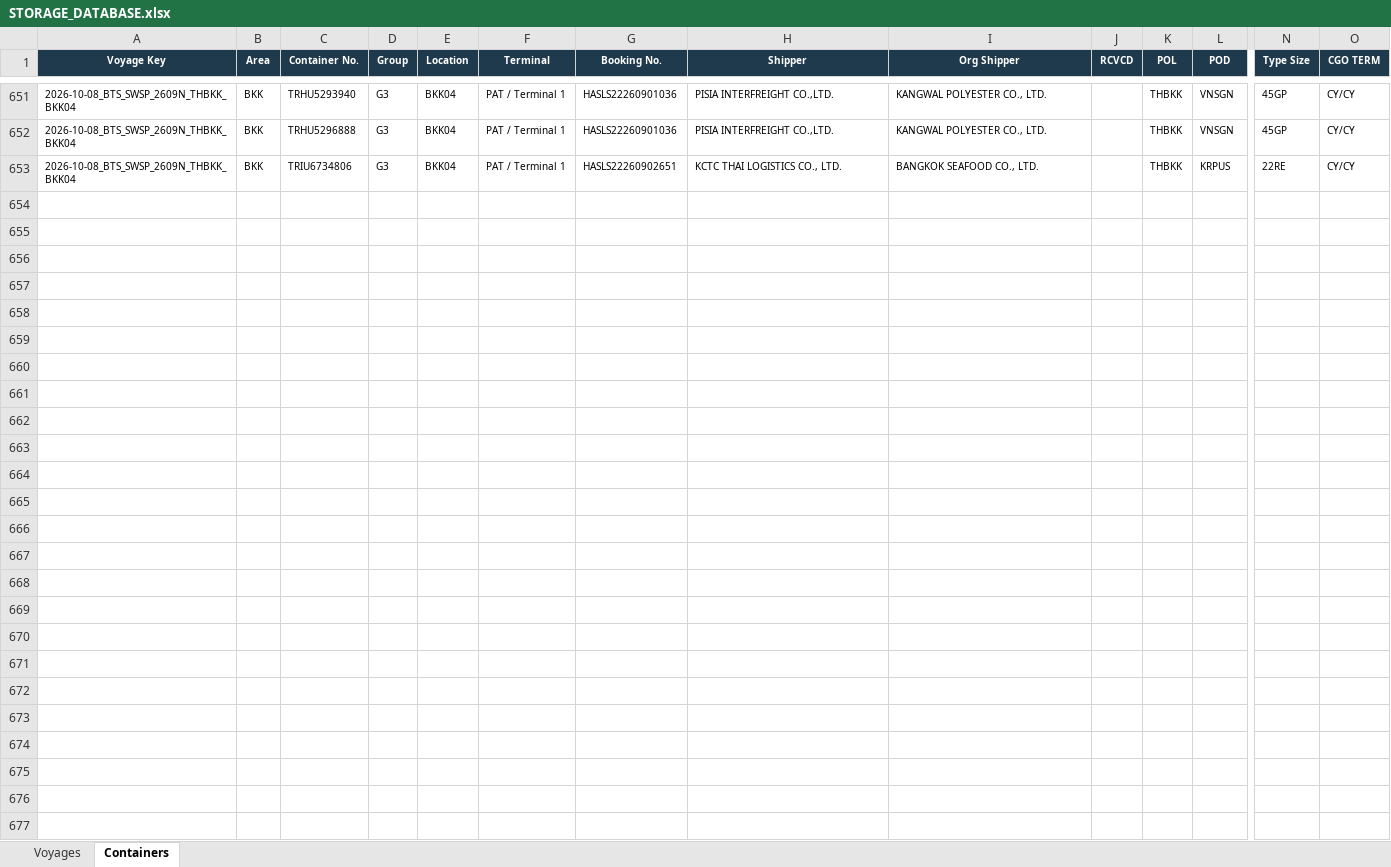
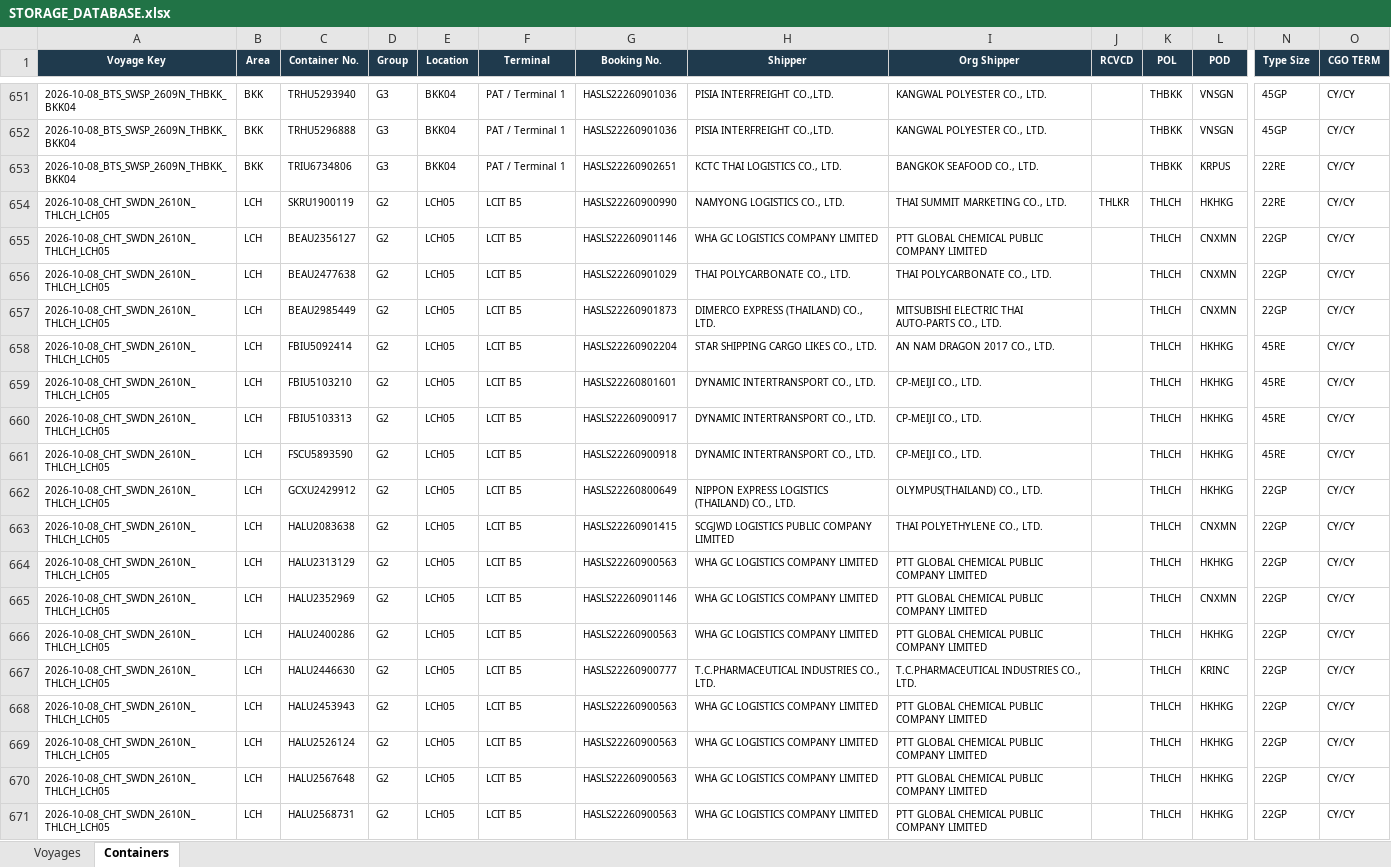
Before and after one commit to sirichai1265/hal-storage-calculator, an Excel workbook: DATABASE/STORAGE_DATABASE.xlsx, sheet Containers, drawn as a sheet; only a part is shown, gaps mark what is left out; values as stored, in another font and other column widths than the file's, no borders; rows hold the shown columns only; the diff covers the shown part only; the diff names each change by its address in the sheet, - before the commit and + after, or states it on an @@ line.

```diff
--- a/DATABASE/STORAGE_DATABASE.xlsx (sheet Containers)
+++ b/DATABASE/STORAGE_DATABASE.xlsx (sheet Containers)
+row 654: 2026-10-08_CHT_SWDN_2610N_THLCH_LCH05 | LCH | SKRU1900119 | G2 | LCH05 | LCIT B5 | HASLS22260900990 | NAMYONG LOGISTICS CO., LTD. | THAI SUMMIT MARKETING CO., LTD. | THLKR | THLCH | HKHKG | 22RE | CY/CY
+row 655: 2026-10-08_CHT_SWDN_2610N_THLCH_LCH05 | LCH | BEAU2356127 | G2 | LCH05 | LCIT B5 | HASLS22260901146 | WHA GC LOGISTICS COMPANY LIMITED | PTT GLOBAL CHEMICAL PUBLIC COMPANY LIMITED |  | THLCH | CNXMN | 22GP | CY/CY
+row 656: 2026-10-08_CHT_SWDN_2610N_THLCH_LCH05 | LCH | BEAU2477638 | G2 | LCH05 | LCIT B5 | HASLS22260901029 | THAI POLYCARBONATE CO., LTD. | THAI POLYCARBONATE CO., LTD. |  | THLCH | CNXMN | 22GP | CY/CY
+row 657: 2026-10-08_CHT_SWDN_2610N_THLCH_LCH05 | LCH | BEAU2985449 | G2 | LCH05 | LCIT B5 | HASLS22260901873 | DIMERCO EXPRESS (THAILAND) CO., LTD. | MITSUBISHI ELECTRIC THAI AUTO-PARTS CO., LTD. |  | THLCH | CNXMN | 22GP | CY/CY
+row 658: 2026-10-08_CHT_SWDN_2610N_THLCH_LCH05 | LCH | FBIU5092414 | G2 | LCH05 | LCIT B5 | HASLS22260902204 | STAR SHIPPING CARGO LIKES CO., LTD. | AN NAM DRAGON 2017 CO., LTD. |  | THLCH | HKHKG | 45RE | CY/CY
+row 659: 2026-10-08_CHT_SWDN_2610N_THLCH_LCH05 | LCH | FBIU5103210 | G2 | LCH05 | LCIT B5 | HASLS22260801601 | DYNAMIC INTERTRANSPORT CO., LTD. | CP-MEIJI CO., LTD. |  | THLCH | HKHKG | 45RE | CY/CY
+row 660: 2026-10-08_CHT_SWDN_2610N_THLCH_LCH05 | LCH | FBIU5103313 | G2 | LCH05 | LCIT B5 | HASLS22260900917 | DYNAMIC INTERTRANSPORT CO., LTD. | CP-MEIJI CO., LTD. |  | THLCH | HKHKG | 45RE | CY/CY
+row 661: 2026-10-08_CHT_SWDN_2610N_THLCH_LCH05 | LCH | FSCU5893590 | G2 | LCH05 | LCIT B5 | HASLS22260900918 | DYNAMIC INTERTRANSPORT CO., LTD. | CP-MEIJI CO., LTD. |  | THLCH | HKHKG | 45RE | CY/CY
+row 662: 2026-10-08_CHT_SWDN_2610N_THLCH_LCH05 | LCH | GCXU2429912 | G2 | LCH05 | LCIT B5 | HASLS22260800649 | NIPPON EXPRESS LOGISTICS (THAILAND) CO., LTD. | OLYMPUS(THAILAND) CO., LTD. |  | THLCH | HKHKG | 22GP | CY/CY
+row 663: 2026-10-08_CHT_SWDN_2610N_THLCH_LCH05 | LCH | HALU2083638 | G2 | LCH05 | LCIT B5 | HASLS22260901415 | SCGJWD LOGISTICS PUBLIC COMPANY LIMITED | THAI POLYETHYLENE CO., LTD. |  | THLCH | CNXMN | 22GP | CY/CY
+row 664: 2026-10-08_CHT_SWDN_2610N_THLCH_LCH05 | LCH | HALU2313129 | G2 | LCH05 | LCIT B5 | HASLS22260900563 | WHA GC LOGISTICS COMPANY LIMITED | PTT GLOBAL CHEMICAL PUBLIC COMPANY LIMITED |  | THLCH | HKHKG | 22GP | CY/CY
+row 665: 2026-10-08_CHT_SWDN_2610N_THLCH_LCH05 | LCH | HALU2352969 | G2 | LCH05 | LCIT B5 | HASLS22260901146 | WHA GC LOGISTICS COMPANY LIMITED | PTT GLOBAL CHEMICAL PUBLIC COMPANY LIMITED |  | THLCH | CNXMN | 22GP | CY/CY
+row 666: 2026-10-08_CHT_SWDN_2610N_THLCH_LCH05 | LCH | HALU2400286 | G2 | LCH05 | LCIT B5 | HASLS22260900563 | WHA GC LOGISTICS COMPANY LIMITED | PTT GLOBAL CHEMICAL PUBLIC COMPANY LIMITED |  | THLCH | HKHKG | 22GP | CY/CY
+row 667: 2026-10-08_CHT_SWDN_2610N_THLCH_LCH05 | LCH | HALU2446630 | G2 | LCH05 | LCIT B5 | HASLS22260900777 | T.C.PHARMACEUTICAL INDUSTRIES CO., LTD. | T.C.PHARMACEUTICAL INDUSTRIES CO., LTD. |  | THLCH | KRINC | 22GP | CY/CY
+row 668: 2026-10-08_CHT_SWDN_2610N_THLCH_LCH05 | LCH | HALU2453943 | G2 | LCH05 | LCIT B5 | HASLS22260900563 | WHA GC LOGISTICS COMPANY LIMITED | PTT GLOBAL CHEMICAL PUBLIC COMPANY LIMITED |  | THLCH | HKHKG | 22GP | CY/CY
+row 669: 2026-10-08_CHT_SWDN_2610N_THLCH_LCH05 | LCH | HALU2526124 | G2 | LCH05 | LCIT B5 | HASLS22260900563 | WHA GC LOGISTICS COMPANY LIMITED | PTT GLOBAL CHEMICAL PUBLIC COMPANY LIMITED |  | THLCH | HKHKG | 22GP | CY/CY
+row 670: 2026-10-08_CHT_SWDN_2610N_THLCH_LCH05 | LCH | HALU2567648 | G2 | LCH05 | LCIT B5 | HASLS22260900563 | WHA GC LOGISTICS COMPANY LIMITED | PTT GLOBAL CHEMICAL PUBLIC COMPANY LIMITED |  | THLCH | HKHKG | 22GP | CY/CY
+row 671: 2026-10-08_CHT_SWDN_2610N_THLCH_LCH05 | LCH | HALU2568731 | G2 | LCH05 | LCIT B5 | HASLS22260900563 | WHA GC LOGISTICS COMPANY LIMITED | PTT GLOBAL CHEMICAL PUBLIC COMPANY LIMITED |  | THLCH | HKHKG | 22GP | CY/CY
```
Also changed, not shown: 29 added rows elsewhere in this sheet, sheet Voyages, 7 other files.
